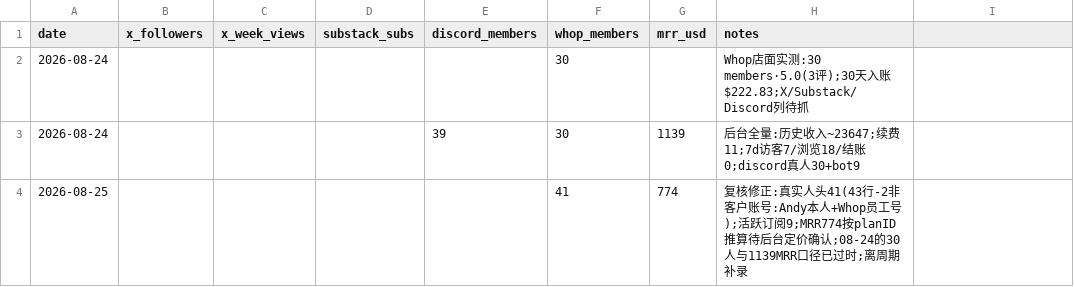
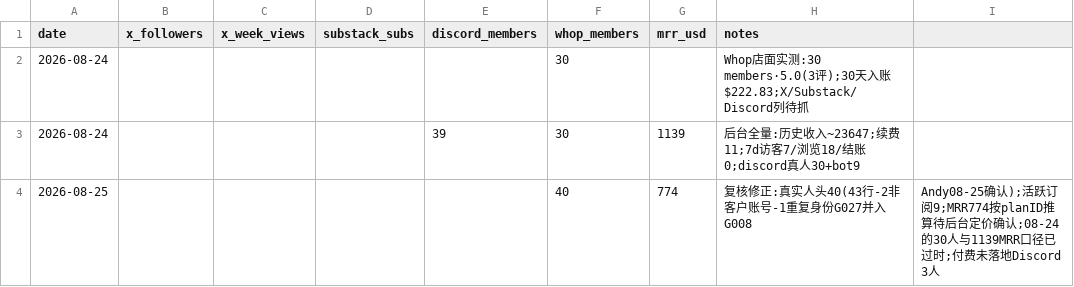
Before and after one commit to Fluxus-Trade-Lab/fluxus-dashboard, a CSV file: data/growth/metrics.csv, drawn as a sheet.

```diff
--- a/data/growth/metrics.csv
+++ b/data/growth/metrics.csv
@@ -3,2 +3,2 @@ date,x_followers,x_week_views,substack_subs,discord_members,whop_members,mrr_usd
 2026-08-24,,,,39,30,1139,后台全量:历史收入~23647;续费11;7d访客7/浏览18/结账0;discord真人30+bot9
-2026-08-25,,,,,41,774,复核修正:真实人头41(43行-2非客户账号:Andy本人+Whop员工号);活跃订阅9;MRR774按planID推算待后台定价确认;08-24的30人与1139MRR口径已过时;离周期补录
+2026-08-25,,,,,40,774,复核修正:真实人头40(43行-2非客户账号-1重复身份G027并入G008,Andy08-25确认);活跃订阅9;MRR774按planID推算待后台定价确认;08-24的30人与1139MRR口径已过时;付费未落地Discord 3人
```
Also changed, not shown: data/growth/members.csv, 1 other file.
